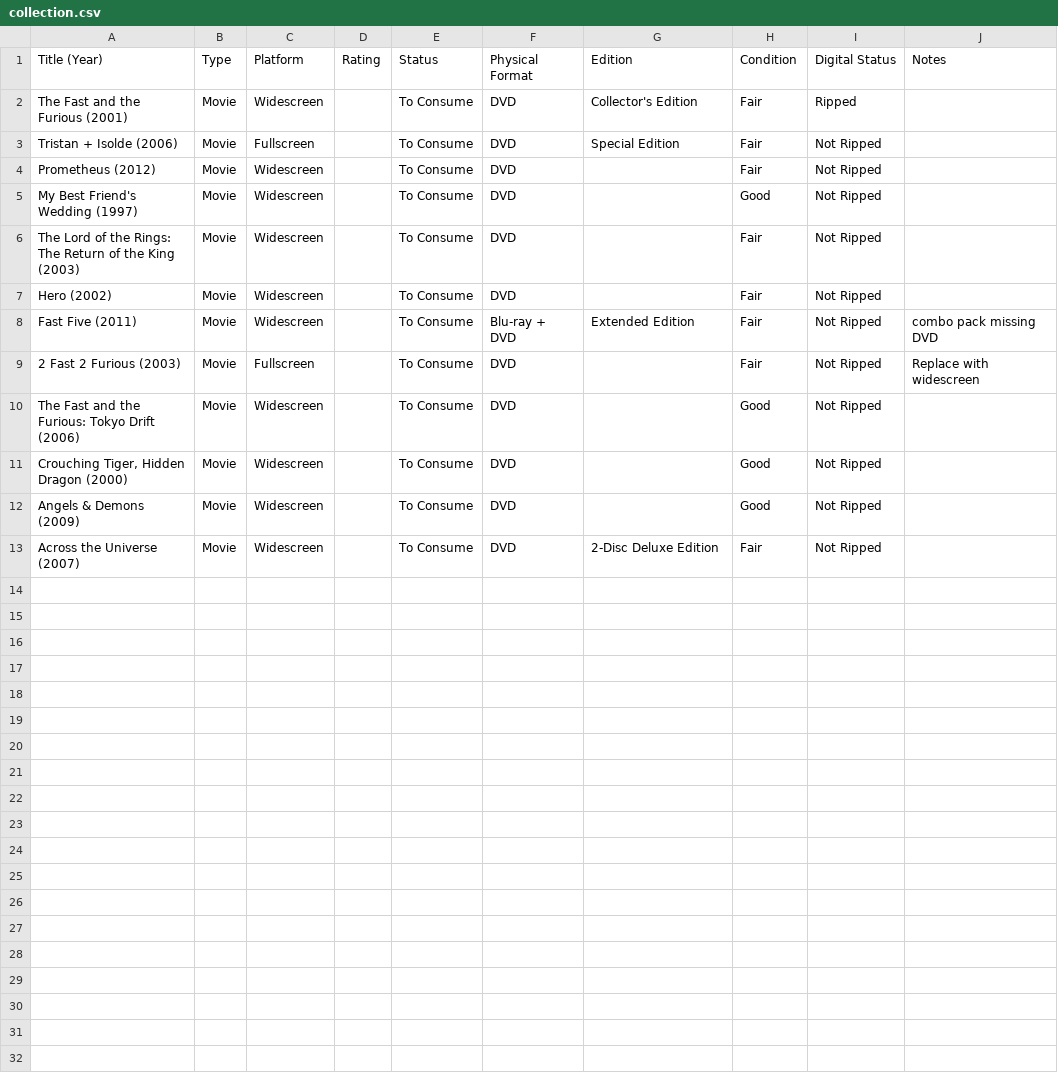
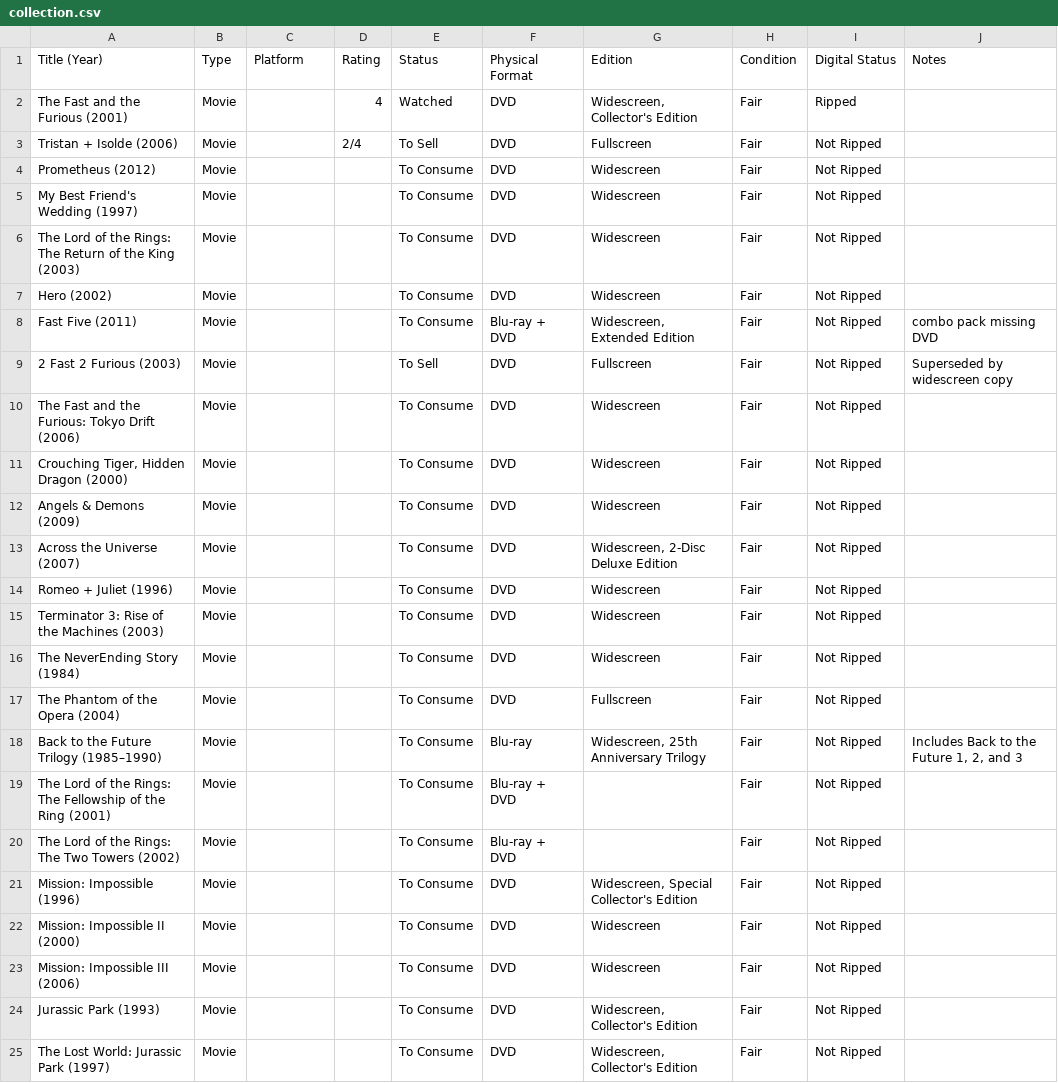
Before and after one commit to jacobdensford/playlist, a CSV file: data/collection.csv, drawn as a sheet; only a part is shown; the diff covers the shown part only.

Commit message:
Add movies and wishlist

```diff
--- a/data/collection.csv
+++ b/data/collection.csv
@@ -1,13 +1,25 @@
 Title (Year),Type,Platform,Rating,Status,Physical Format,Edition,Condition,Digital Status,Notes
-The Fast and the Furious (2001),Movie,Widescreen,,To Consume,DVD,Collector's Edition,Fair,Ripped,
-Tristan + Isolde (2006),Movie,Fullscreen,,To Consume,DVD,Special Edition,Fair,Not Ripped,
-Prometheus (2012),Movie,Widescreen,,To Consume,DVD,,Fair,Not Ripped,
-My Best Friend's Wedding (1997),Movie,Widescreen,,To Consume,DVD,,Good,Not Ripped,
-The Lord of the Rings: The Return of the King (2003),Movie,Widescreen,,To Consume,DVD,,Fair,Not Ripped,
-Hero (2002),Movie,Widescreen,,To Consume,DVD,,Fair,Not Ripped,
-Fast Five (2011),Movie,Widescreen,,To Consume,Blu-ray + DVD,Extended Edition,Fair,Not Ripped,"combo pack missing DVD"
-2 Fast 2 Furious (2003),Movie,Fullscreen,,To Consume,DVD,,Fair,Not Ripped,Replace with widescreen
-The Fast and the Furious: Tokyo Drift (2006),Movie,Widescreen,,To Consume,DVD,,Good,Not Ripped,
-"Crouching Tiger, Hidden Dragon (2000)",Movie,Widescreen,,To Consume,DVD,,Good,Not Ripped,
-Angels & Demons (2009),Movie,Widescreen,,To Consume,DVD,,Good,Not Ripped,
-Across the Universe (2007),Movie,Widescreen,,To Consume,DVD,2-Disc Deluxe Edition,Fair,Not Ripped,
+The Fast and the Furious (2001),Movie,,4,Watched,DVD,"Widescreen, Collector's Edition",Fair,Ripped,
+Tristan + Isolde (2006),Movie,,2/4,To Sell,DVD,Fullscreen,Fair,Not Ripped,
+Prometheus (2012),Movie,,,To Consume,DVD,Widescreen,Fair,Not Ripped,
+My Best Friend's Wedding (1997),Movie,,,To Consume,DVD,Widescreen,Fair,Not Ripped,
+The Lord of the Rings: The Return of the King (2003),Movie,,,To Consume,DVD,Widescreen,Fair,Not Ripped,
+Hero (2002),Movie,,,To Consume,DVD,Widescreen,Fair,Not Ripped,
+Fast Five (2011),Movie,,,To Consume,Blu-ray + DVD,"Widescreen, Extended Edition",Fair,Not Ripped,combo pack missing DVD
+2 Fast 2 Furious (2003),Movie,,,To Sell,DVD,Fullscreen,Fair,Not Ripped,Superseded by widescreen copy
+The Fast and the Furious: Tokyo Drift (2006),Movie,,,To Consume,DVD,Widescreen,Fair,Not Ripped,
+"Crouching Tiger, Hidden Dragon (2000)",Movie,,,To Consume,DVD,Widescreen,Fair,Not Ripped,
+Angels & Demons (2009),Movie,,,To Consume,DVD,Widescreen,Fair,Not Ripped,
+Across the Universe (2007),Movie,,,To Consume,DVD,"Widescreen, 2-Disc Deluxe Edition",Fair,Not Ripped,
+Romeo + Juliet (1996),Movie,,,To Consume,DVD,Widescreen,Fair,Not Ripped,
+Terminator 3: Rise of the Machines (2003),Movie,,,To Consume,DVD,Widescreen,Fair,Not Ripped,
+The NeverEnding Story (1984),Movie,,,To Consume,DVD,Widescreen,Fair,Not Ripped,
+The Phantom of the Opera (2004),Movie,,,To Consume,DVD,Fullscreen,Fair,Not Ripped,
+Back to the Future Trilogy (1985–1990),Movie,,,To Consume,Blu-ray,"Widescreen, 25th Anniversary Trilogy",Fair,Not Ripped,"Includes Back to the Future 1, 2, and 3"
+The Lord of the Rings: The Fellowship of the Ring (2001),Movie,,,To Consume,Blu-ray + DVD,,Fair,Not Ripped,
+The Lord of the Rings: The Two Towers (2002),Movie,,,To Consume,Blu-ray + DVD,,Fair,Not Ripped,
+Mission: Impossible (1996),Movie,,,To Consume,DVD,"Widescreen, Special Collector's Edition",Fair,Not Ripped,
+Mission: Impossible II (2000),Movie,,,To Consume,DVD,Widescreen,Fair,Not Ripped,
+Mission: Impossible III (2006),Movie,,,To Consume,DVD,Widescreen,Fair,Not Ripped,
+Jurassic Park (1993),Movie,,,To Consume,DVD,"Widescreen, Collector's Edition",Fair,Not Ripped,
+The Lost World: Jurassic Park (1997),Movie,,,To Consume,DVD,"Widescreen, Collector's Edition",Fair,Not Ripped,
```
Also changed, not shown: 2 added rows elsewhere in this file, 1 other file.
